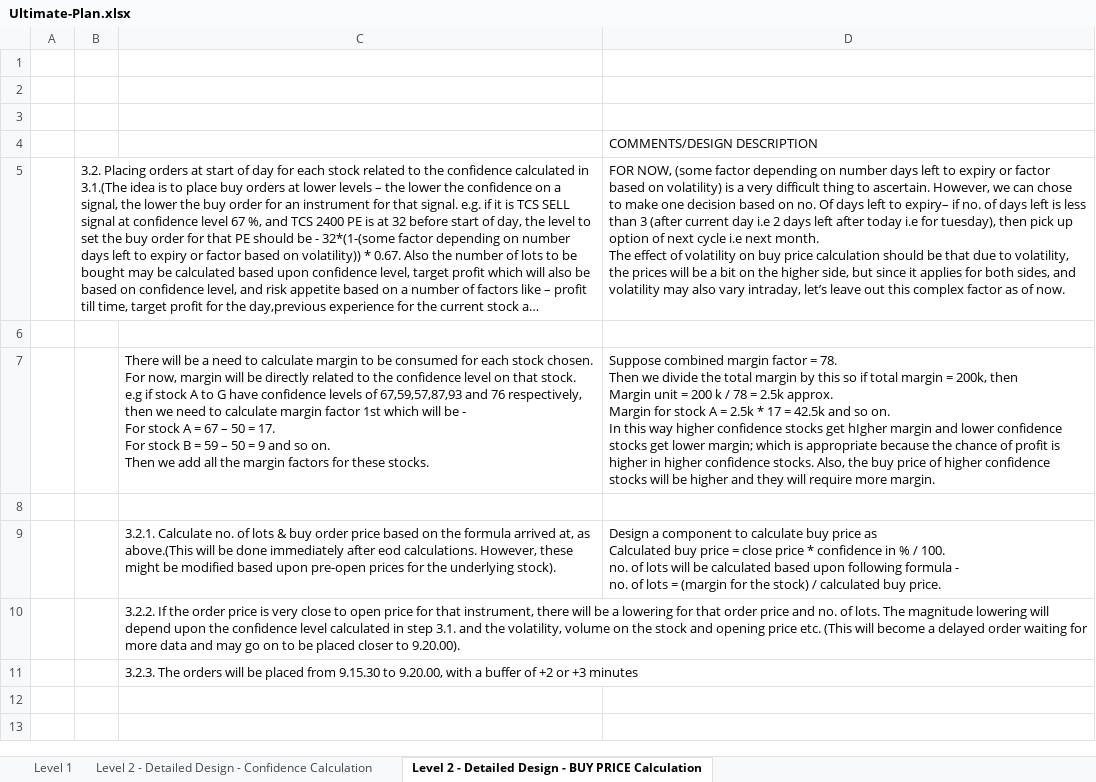
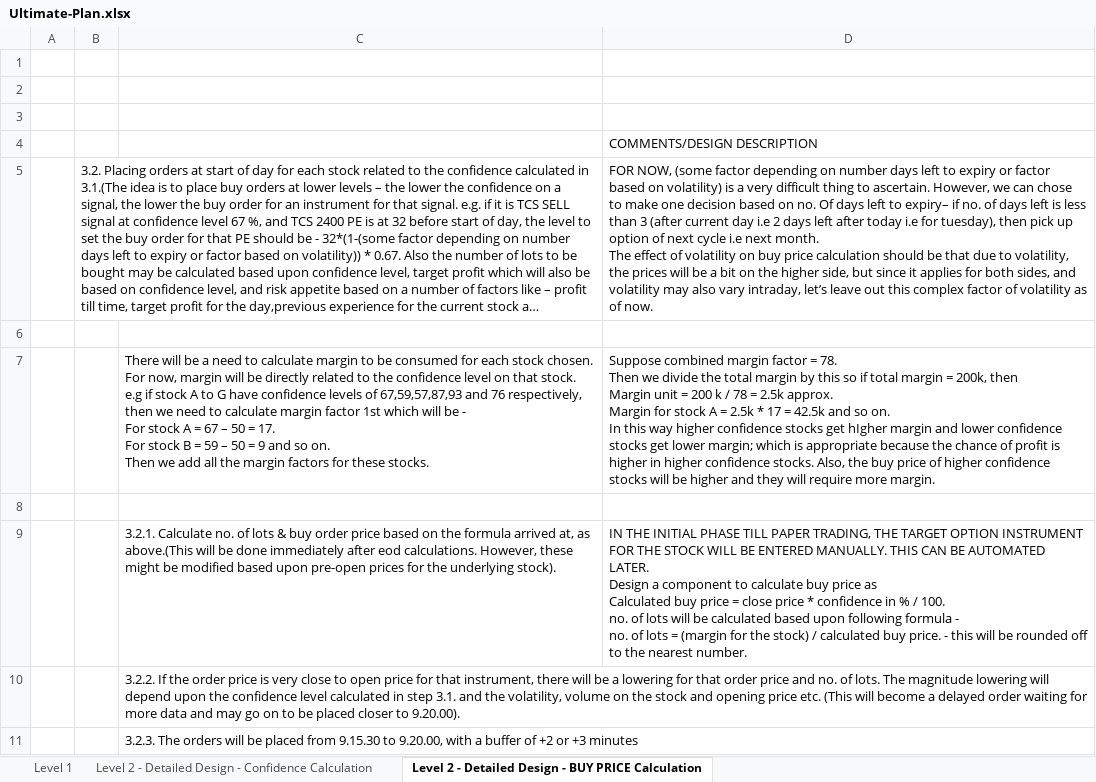
Before and after one commit to home-ashishn/db_engine, an Excel workbook: Ultimate-Plan.xlsx, sheet Level 2 - Detailed Design - BUY PRICE Calculation, drawn as a sheet; long unchanged cells end in …; values as stored, in another font and other column widths than the file's, no borders; ↵ is a line break in a cell; the diff names each change by its address in the sheet, - before the commit and + after, or states it on an @@ line.

Commit message:
hi

```diff
--- a/Ultimate-Plan.xlsx (sheet Level 2 - Detailed Design - BUY PRICE Calculation)
+++ b/Ultimate-Plan.xlsx (sheet Level 2 - Detailed Design - BUY PRICE Calculation)
-D5: …complex factor as of…
+D5: …complex factor of volatility as of…
-D9: Design a component to calculate buy price as ↵ Calculated buy price = close price * confidence in % / 100. ↵ no. of lots will be calculated based upon following formula - ↵ no. of lots = (margin for the stock) / calculated buy price.
+D9: IN THE INITIAL PHASE TILL PAPER TRADING, THE TARGET OPTION INSTRUMENT FOR THE STOCK WILL BE ENTERED MANUALLY. THIS CAN BE AUTOMATED LATER. ↵ Design a component to calculate buy price as ↵ Calculated buy price = close price * confidence in % / 100. ↵ no. of lots will be calculated based upon following formula - ↵ no. of lots = (margin for the stock) / calculated buy price. - this will be rounded off to the nearest number.
```
